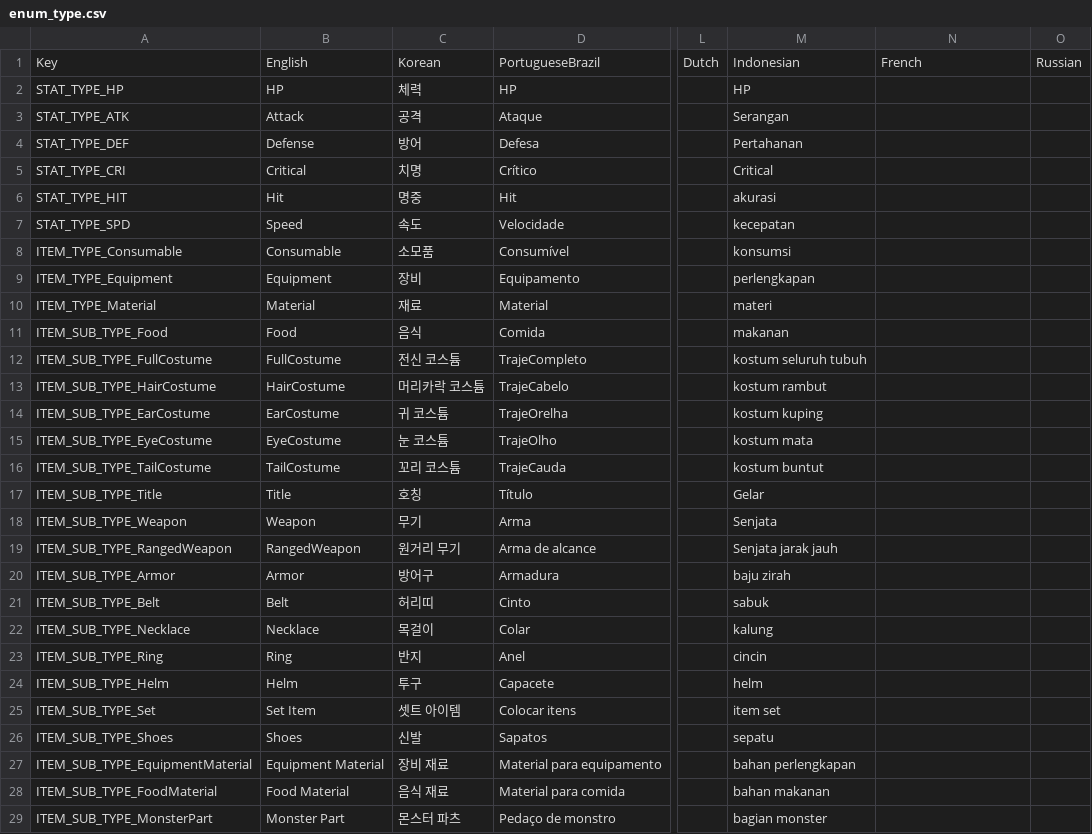
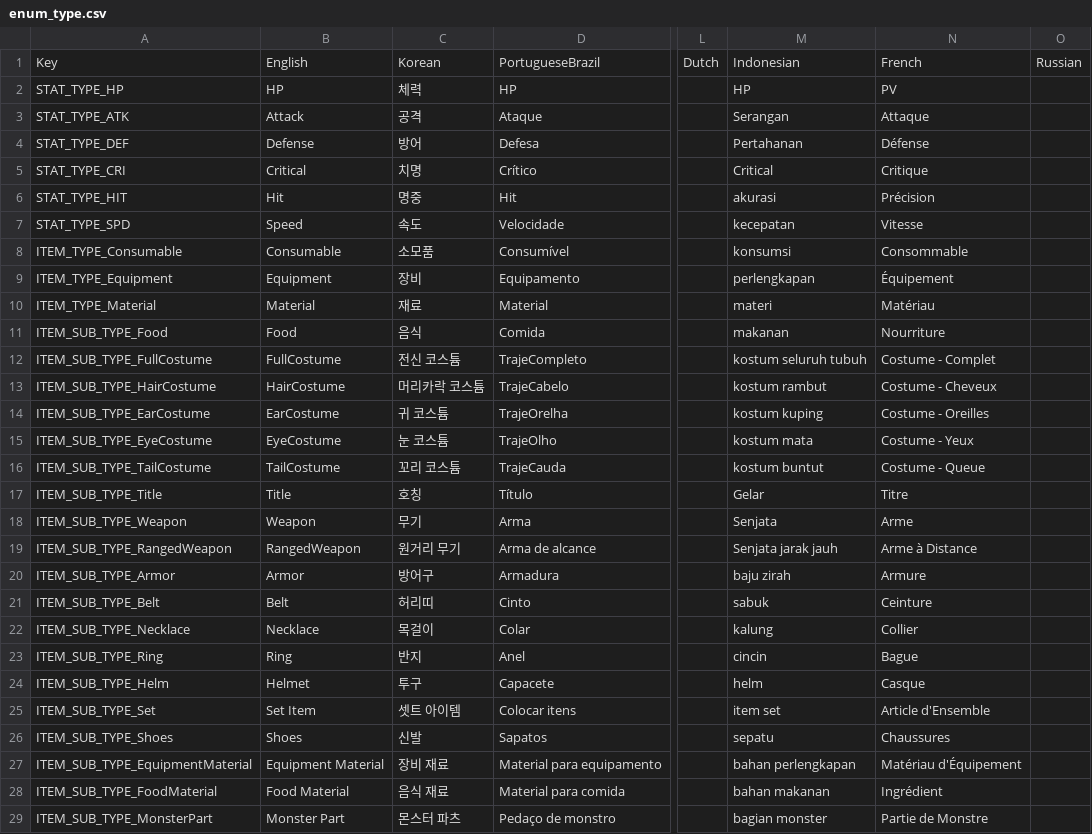
Before and after one commit to planetarium/NineChronicles, a CSV file: nekoyume/Assets/StreamingAssets/Localization/enum_type.csv, drawn as a sheet; only a part is shown, gaps mark what is left out; the diff covers the shown part only; the diff names each change by its address in the sheet, - before the commit and + after, or states it on an @@ line.

```diff
--- a/nekoyume/Assets/StreamingAssets/Localization/enum_type.csv
+++ b/nekoyume/Assets/StreamingAssets/Localization/enum_type.csv
-N2: (empty)
+N2: PV
-N3: (empty)
+N3: Attaque
-N4: (empty)
+N4: Défense
-N5: (empty)
+N5: Critique
-N6: (empty)
+N6: Précision
-N7: (empty)
+N7: Vitesse
-N8: (empty)
+N8: Consommable
-N9: (empty)
+N9: Équipement
-N10: (empty)
+N10: Matériau
-N11: (empty)
+N11: Nourriture
-N12: (empty)
+N12: Costume - Complet
-N13: (empty)
+N13: Costume - Cheveux
-N14: (empty)
+N14: Costume - Oreilles
-N15: (empty)
+N15: Costume - Yeux
-N16: (empty)
+N16: Costume - Queue
-N17: (empty)
+N17: Titre
-N18: (empty)
+N18: Arme
-N19: (empty)
+N19: Arme à Distance
-N20: (empty)
+N20: Armure
-N21: (empty)
+N21: Ceinture
-N22: (empty)
+N22: Collier
-N23: (empty)
+N23: Bague
-B24: Helm
+B24: Helmet
-N24: (empty)
+N24: Casque
-N25: (empty)
+N25: Article d'Ensemble
-N26: (empty)
+N26: Chaussures
-N27: (empty)
+N27: Matériau d'Équipement
-N28: (empty)
+N28: Ingrédient
-N29: (empty)
+N29: Partie de Monstre
```
Also changed, not shown: 3 edited cells elsewhere in this file, nekoyume/Assets/StreamingAssets/Localization/buff_name.csv, nekoyume/Assets/StreamingAssets/Localization/character_name.csv, 12 other files.
